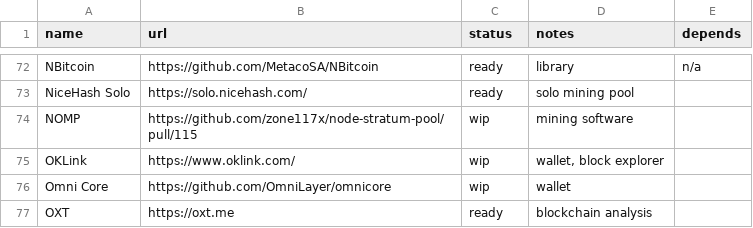
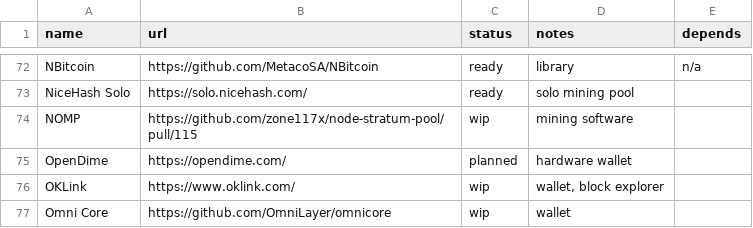
Before and after one commit to archive-of-deleted-repositories/jamesob__bitcoincore.org, a CSV file: _data/segwitsupport.csv, drawn as a sheet; only a part is shown, gaps mark what is left out; the shorter side is filled out with more unchanged rows; the diff names each change by its address in the sheet, - before the commit and + after, or states it on an @@ line.

Commit message:
Add OpenDime

```diff
--- a/_data/segwitsupport.csv
+++ b/_data/segwitsupport.csv
+row 75: OpenDime | https://opendime.com/ | planned | hardware wallet
```
